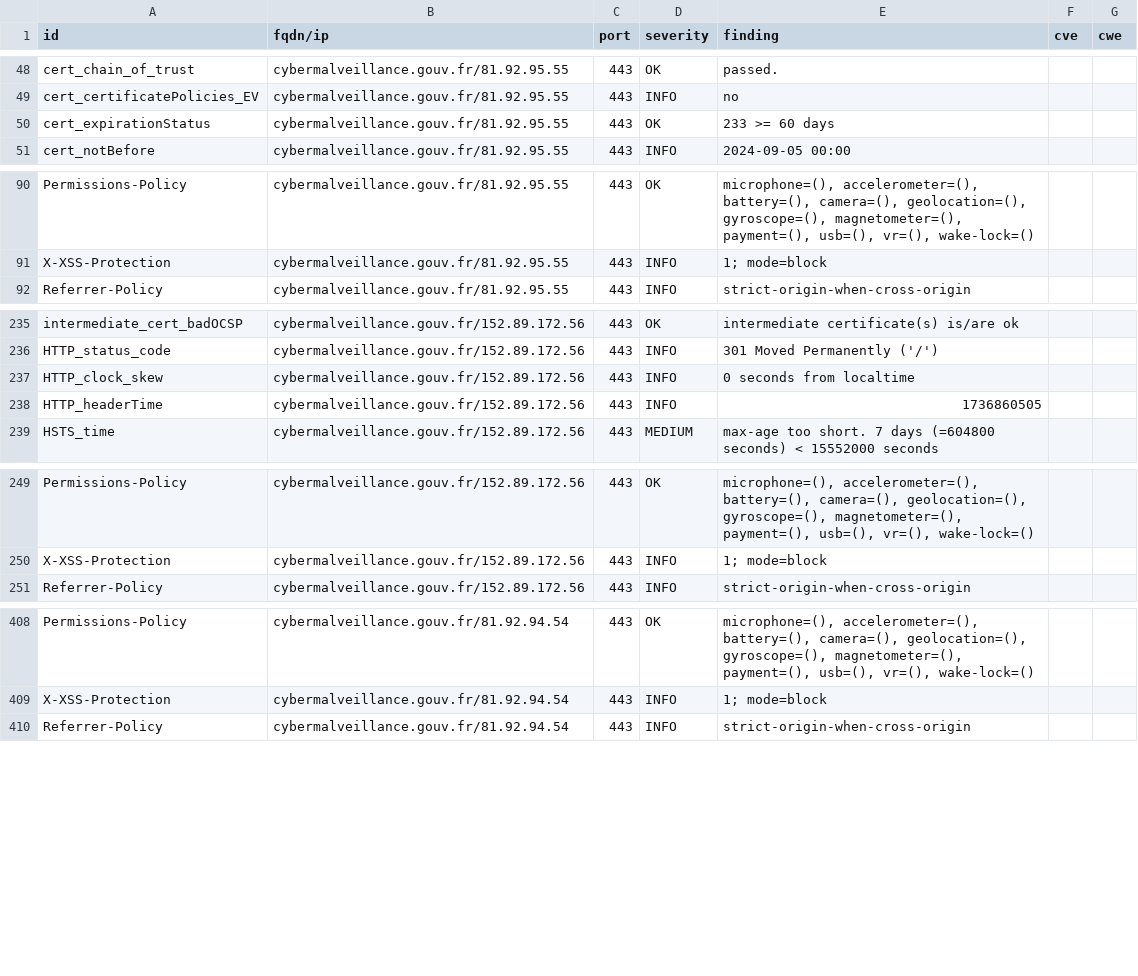
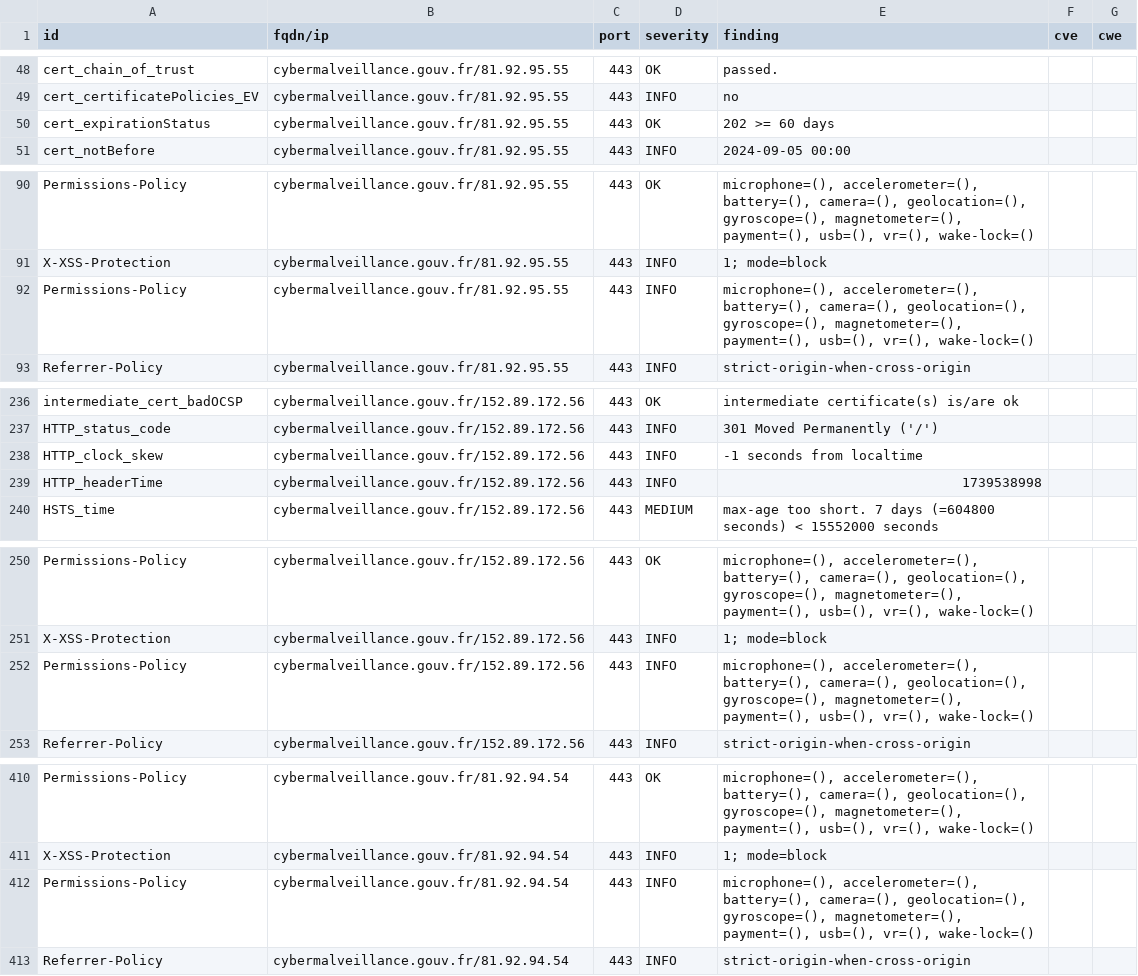
Before and after one commit to GKO-org/dashlordPrd3, a CSV file: results/aHR0cHM6Ly9jeWJlcm1hbHZlaWxsYW5jZS5nb3V2LmZy/testssl.csv, drawn as a sheet; only a part is shown, gaps mark what is left out; the diff covers the shown part only.

Commit message:
update: https://cybermalveillance.gouv.fr

```diff
--- a/results/aHR0cHM6Ly9jeWJlcm1hbHZlaWxsYW5jZS5nb3V2LmZy/testssl.csv
+++ b/results/aHR0cHM6Ly9jeWJlcm1hbHZlaWxsYW5jZS5nb3V2LmZy/testssl.csv
@@ -49,3 +49,3 @@
 "cert_certificatePolicies_EV","cybermalveillance.gouv.fr/81.92.95.55","443","INFO","no","",""
-"cert_expirationStatus","cybermalveillance.gouv.fr/81.92.95.55","443","OK","233 >= 60 days","",""
+"cert_expirationStatus","cybermalveillance.gouv.fr/81.92.95.55","443","OK","202 >= 60 days","",""
 "cert_notBefore","cybermalveillance.gouv.fr/81.92.95.55","443","INFO","2024-09-05 00:00","",""
@@ -91,2 +91,3 @@
 "X-XSS-Protection","cybermalveillance.gouv.fr/81.92.95.55","443","INFO","1; mode=block","",""
+"Permissions-Policy","cybermalveillance.gouv.fr/81.92.95.55","443","INFO","microphone=(), accelerometer=(), battery=(), camera=(), geolocation=(), gyroscope=(), magnetometer=(), payment=(), usb=(), vr=(), wake-lock=()","",""
 "Referrer-Policy","cybermalveillance.gouv.fr/81.92.95.55","443","INFO","strict-origin-when-cross-origin","",""
@@ -236,4 +237,4 @@
 "HTTP_status_code","cybermalveillance.gouv.fr/152.89.172.56","443","INFO","301 Moved Permanently ('/')","",""
-"HTTP_clock_skew","cybermalveillance.gouv.fr/152.89.172.56","443","INFO","0 seconds from localtime","",""
-"HTTP_headerTime","cybermalveillance.gouv.fr/152.89.172.56","443","INFO","1736860505","",""
+"HTTP_clock_skew","cybermalveillance.gouv.fr/152.89.172.56","443","INFO","-1 seconds from localtime","",""
+"HTTP_headerTime","cybermalveillance.gouv.fr/152.89.172.56","443","INFO","1739538998","",""
 "HSTS_time","cybermalveillance.gouv.fr/152.89.172.56","443","MEDIUM","max-age too short. 7 days (=604800 seconds) < 15552000 seconds","",""
@@ -250,2 +251,3 @@
 "X-XSS-Protection","cybermalveillance.gouv.fr/152.89.172.56","443","INFO","1; mode=block","",""
+"Permissions-Policy","cybermalveillance.gouv.fr/152.89.172.56","443","INFO","microphone=(), accelerometer=(), battery=(), camera=(), geolocation=(), gyroscope=(), magnetometer=(), payment=(), usb=(), vr=(), wake-lock=()","",""
 "Referrer-Policy","cybermalveillance.gouv.fr/152.89.172.56","443","INFO","strict-origin-when-cross-origin","",""
@@ -409,2 +411,3 @@
 "X-XSS-Protection","cybermalveillance.gouv.fr/81.92.94.54","443","INFO","1; mode=block","",""
+"Permissions-Policy","cybermalveillance.gouv.fr/81.92.94.54","443","INFO","microphone=(), accelerometer=(), battery=(), camera=(), geolocation=(), gyroscope=(), magnetometer=(), payment=(), usb=(), vr=(), wake-lock=()","",""
 "Referrer-Policy","cybermalveillance.gouv.fr/81.92.94.54","443","INFO","strict-origin-when-cross-origin","",""
```
Also changed, not shown: 4 edited cells elsewhere in this file, 8 other files.
